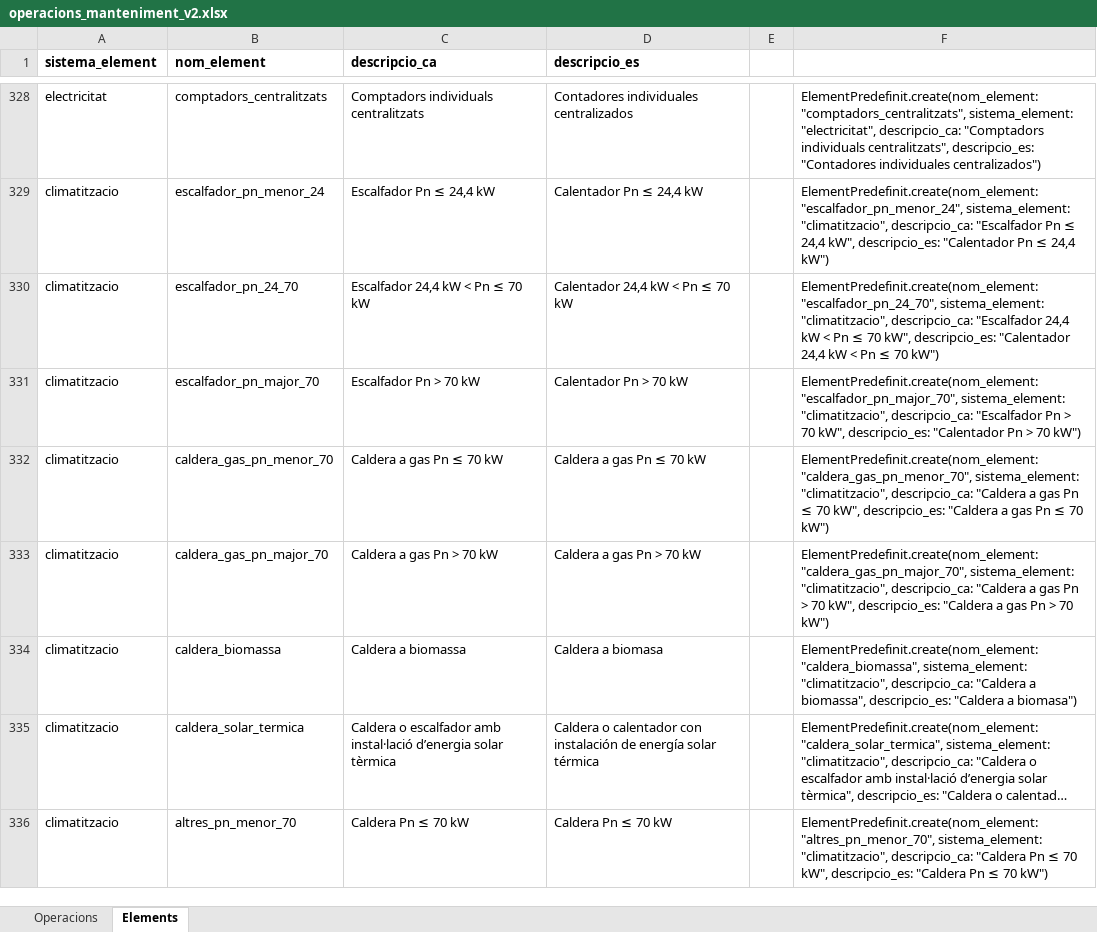
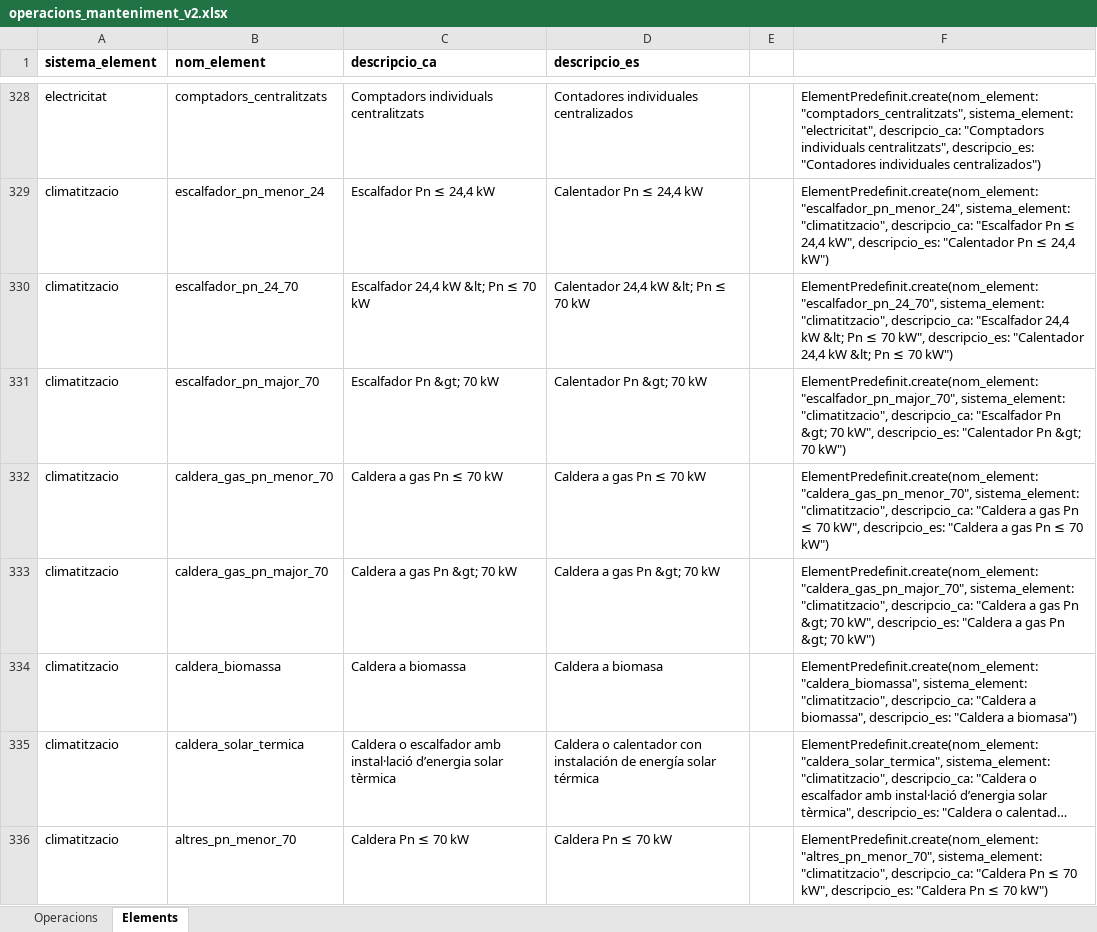
Before and after one commit to jordimarti/llibreedifici, an Excel workbook: lib/documents_treball/operacions_manteniment_v2.xlsx, sheet Elements, drawn as a sheet; only a part is shown, gaps mark what is left out; long unchanged cells end in …; values as stored, in another font and other column widths than the file's, no borders; the diff covers the shown part only; the diff names each change by its address in the sheet, - before the commit and + after, or states it on an @@ line.

Commit message:
Soluciona error en sistemes de climatització amb símbols de més gran o més petit en les descripcions

```diff
--- a/lib/documents_treball/operacions_manteniment_v2.xlsx (sheet Elements)
+++ b/lib/documents_treball/operacions_manteniment_v2.xlsx (sheet Elements)
-C330 (descripcio_ca): Escalfador 24,4 kW < Pn ≤ 70 kW
+C330 (descripcio_ca): Escalfador 24,4 kW &lt; Pn ≤ 70 kW
-D330 (descripcio_es): Calentador 24,4 kW < Pn ≤ 70 kW
+D330 (descripcio_es): Calentador 24,4 kW &lt; Pn ≤ 70 kW
-F330: …24,4 kW < Pn ≤ 70 kW", descripcio_es: "Calentador 24,4 kW < Pn ≤…
+F330: …24,4 kW &lt; Pn ≤ 70 kW", descripcio_es: "Calentador 24,4 kW &lt; Pn ≤…
-C331 (descripcio_ca): Escalfador Pn > 70 kW
+C331 (descripcio_ca): Escalfador Pn &gt; 70 kW
-D331 (descripcio_es): Calentador Pn > 70 kW
+D331 (descripcio_es): Calentador Pn &gt; 70 kW
-F331: …"Escalfador Pn > 70 kW", descripcio_es: "Calentador Pn > 70 kW")
+F331: …"Escalfador Pn &gt; 70 kW", descripcio_es: "Calentador Pn &gt; 70 kW")
-C333 (descripcio_ca): Caldera a gas Pn > 70 kW
+C333 (descripcio_ca): Caldera a gas Pn &gt; 70 kW
-D333 (descripcio_es): Caldera a gas Pn > 70 kW
+D333 (descripcio_es): Caldera a gas Pn &gt; 70 kW
-F333: …gas Pn > 70 kW", descripcio_es: "Caldera a gas Pn > 70 kW")
+F333: …gas Pn &gt; 70 kW", descripcio_es: "Caldera a gas Pn &gt; 70 kW")
```
Also changed, not shown: 21 edited cells elsewhere in this sheet, 7 other files.
